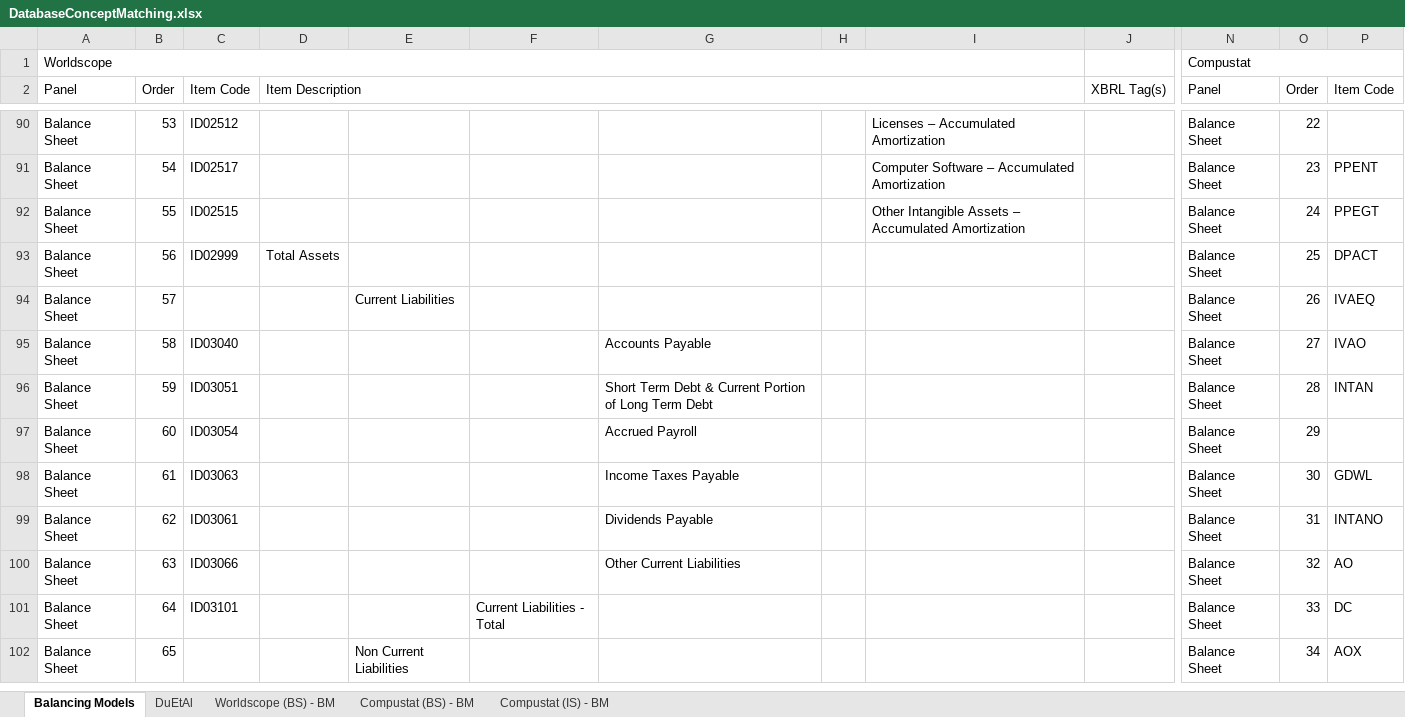
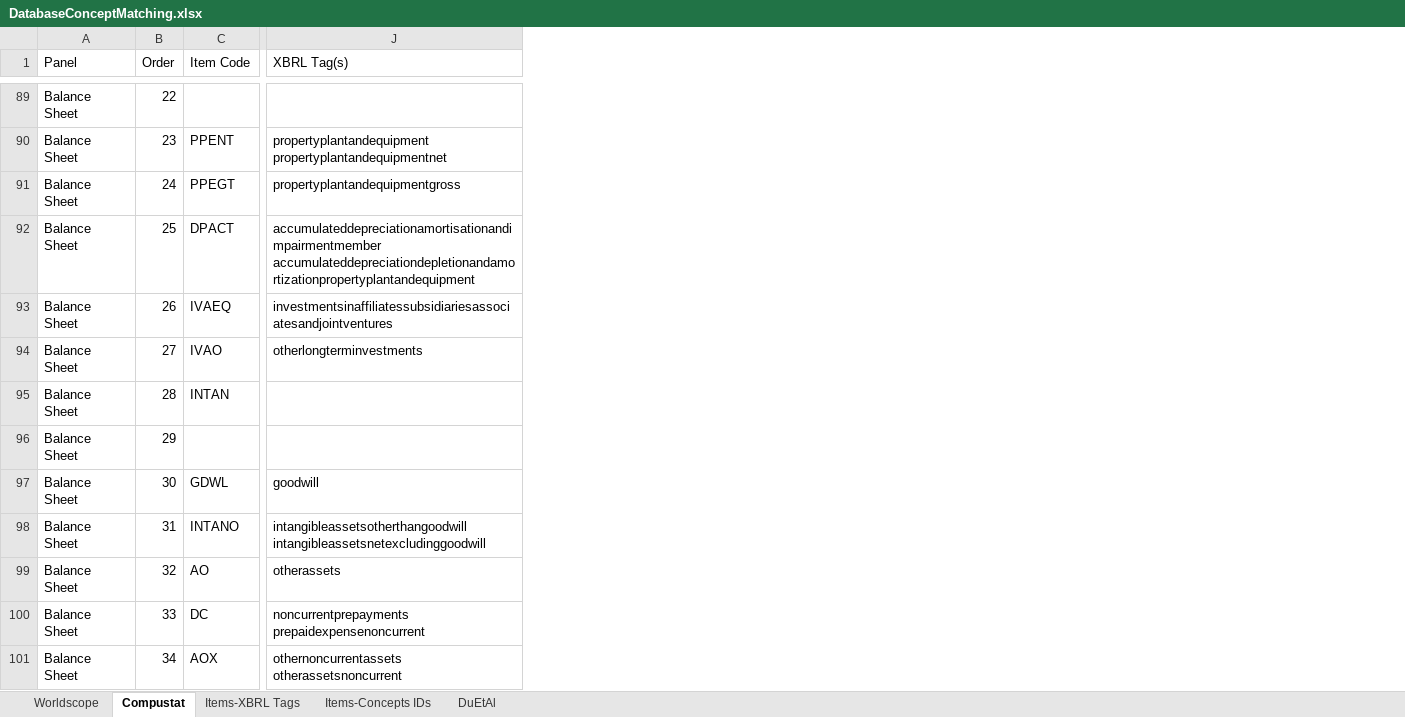
Before and after one commit to MatthiasUckert/UnstandardizedAccountingTerminology, an Excel workbook: downloads/DatabaseConceptMatching.xlsx, sheet Compustat, drawn as a sheet; only a part is shown, gaps mark what is left out; values as stored, in another font and other column widths than the file's, no cell formats; removed rows and columns are numbered as before the commit, all else as after; rows hold the shown columns only; ↵ is a line break in a cell; the diff covers the shown part only; the diff names each change by its address in the sheet, - before the commit and + after, or states it on an @@ line.

```diff
--- a/downloads/DatabaseConceptMatching.xlsx (sheet Compustat)
+++ b/downloads/DatabaseConceptMatching.xlsx (sheet Compustat)
-sheet tab: Balancing Models
+sheet tab: Compustat
-sheet tab: Worldscope (BS) - BM
-sheet tab: Compustat (BS) - BM
-sheet tab: Compustat (IS) - BM
+sheet tab: Worldscope
+sheet tab: Items-XBRL Tags
+sheet tab: Items-Concepts IDs
-column C (Item Code), rows 90-101: ID02512 | ID02517 | ID02515 | ID02999 |  | ID03040 | ID03051 | ID03054 | ID03063 | ID03061 | ID03066 | ID03101
-column D (Item Description), row 93: Total Assets
-column E, rows 94-102: Current Liabilities |  |  |  |  |  |  |  | Non Current Liabilities
-column F, row 101: Current Liabilities - Total
-column G, rows 95-100: Accounts Payable | Short Term Debt & Current Portion of Long Term Debt | Accrued Payroll | Income Taxes Payable | Dividends Payable | Other Current Liabilities
-column H, empty
-column I, rows 90-92: Licenses – Accumulated Amortization | Computer Software – Accumulated Amortization | Other Intangible Assets – Accumulated Amortization
-column J (XBRL Tag(s)), empty
-column N (Panel), rows 90-102: all Balance Sheet
-column O (Order), rows 90-102: 22 | 23 | 24 | 25 | 26 | 27 | 28 | 29 | 30 | 31 | 32 | 33 | 34
+column J (XBRL Tag(s)), rows 90-101: propertyplantandequipment ↵ propertyplantandequipmentnet | propertyplantandequipmentgross | accumulateddepreciationamortisationandimpairmentmember ↵ accumulateddepreciationdepletionandamortizationpropertyplantandequipment | investmentsinaffiliatessubsidiariesassociatesandjointventures | otherlongterminvestments |  |  | goodwill | intangibleassetsotherthangoodwill ↵ intangibleassetsnetexcludinggoodwill | otherassets | noncurrentprepayments ↵ prepaidexpensenoncurrent | othernoncurrentassets ↵ otherassetsnoncurrent
-row 1: Worldscope |  |  |  |  |  |  |  |  |  | Compustat
-B89 (Order): 53
+B89 (Order): 22
-B90 (Order): 54
+B90 (Order): 23
-B91 (Order): 55
+B91 (Order): 24
-B92 (Order): 56
+B92 (Order): 25
-B93 (Order): 57
+B93 (Order): 26
-B94 (Order): 58
+B94 (Order): 27
-B95 (Order): 59
+B95 (Order): 28
-B96 (Order): 60
+B96 (Order): 29
-B97 (Order): 61
+B97 (Order): 30
-B98 (Order): 62
+B98 (Order): 31
-B99 (Order): 63
+B99 (Order): 32
-B100 (Order): 64
+B100 (Order): 33
-B101 (Order): 65
+B101 (Order): 34
```
Also changed, not shown: 4 added rows, 4 removed rows, 6 added columns, 3 removed columns and 175 edited cells elsewhere in this sheet, sheet DuEtAl, cell formats, 7 other files.
